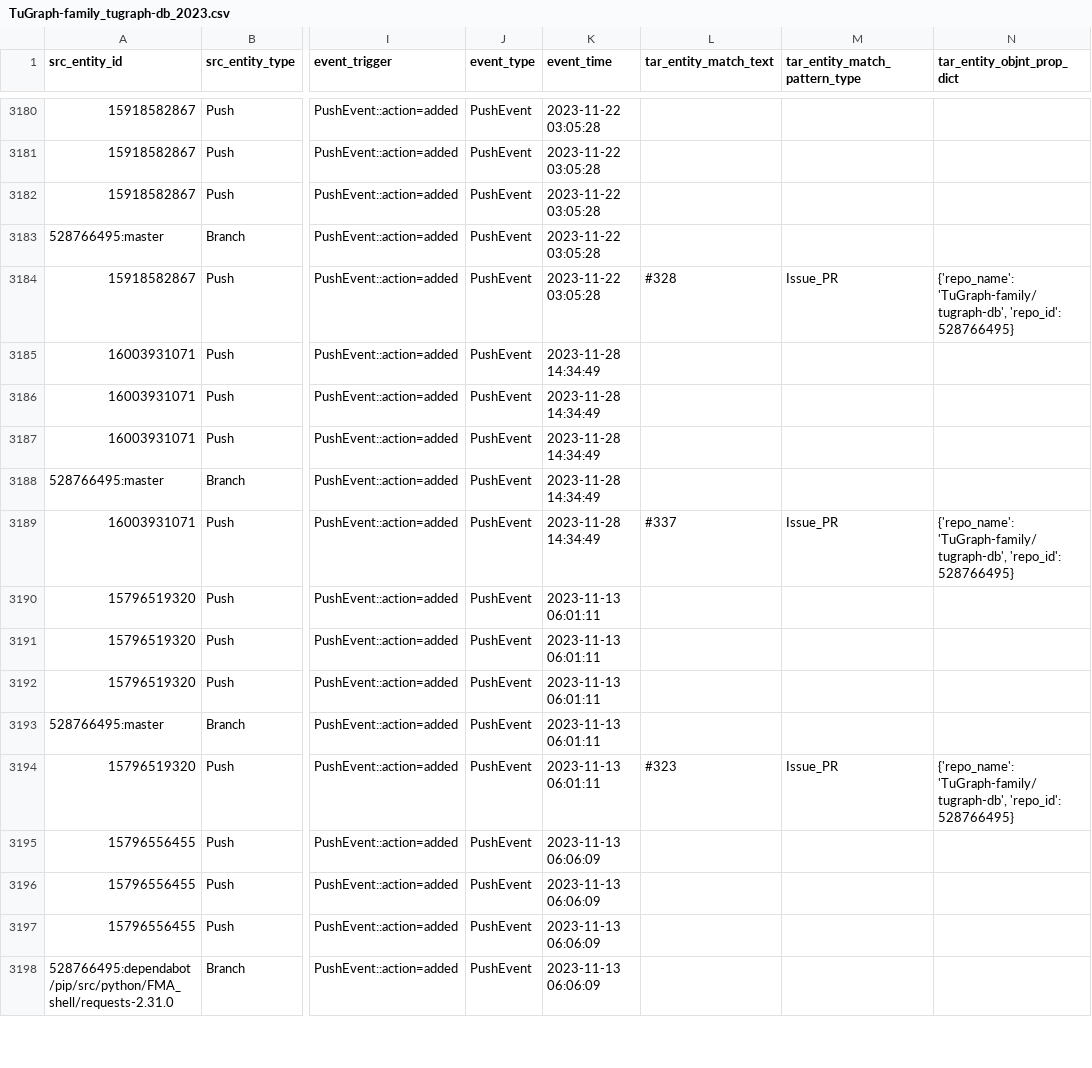
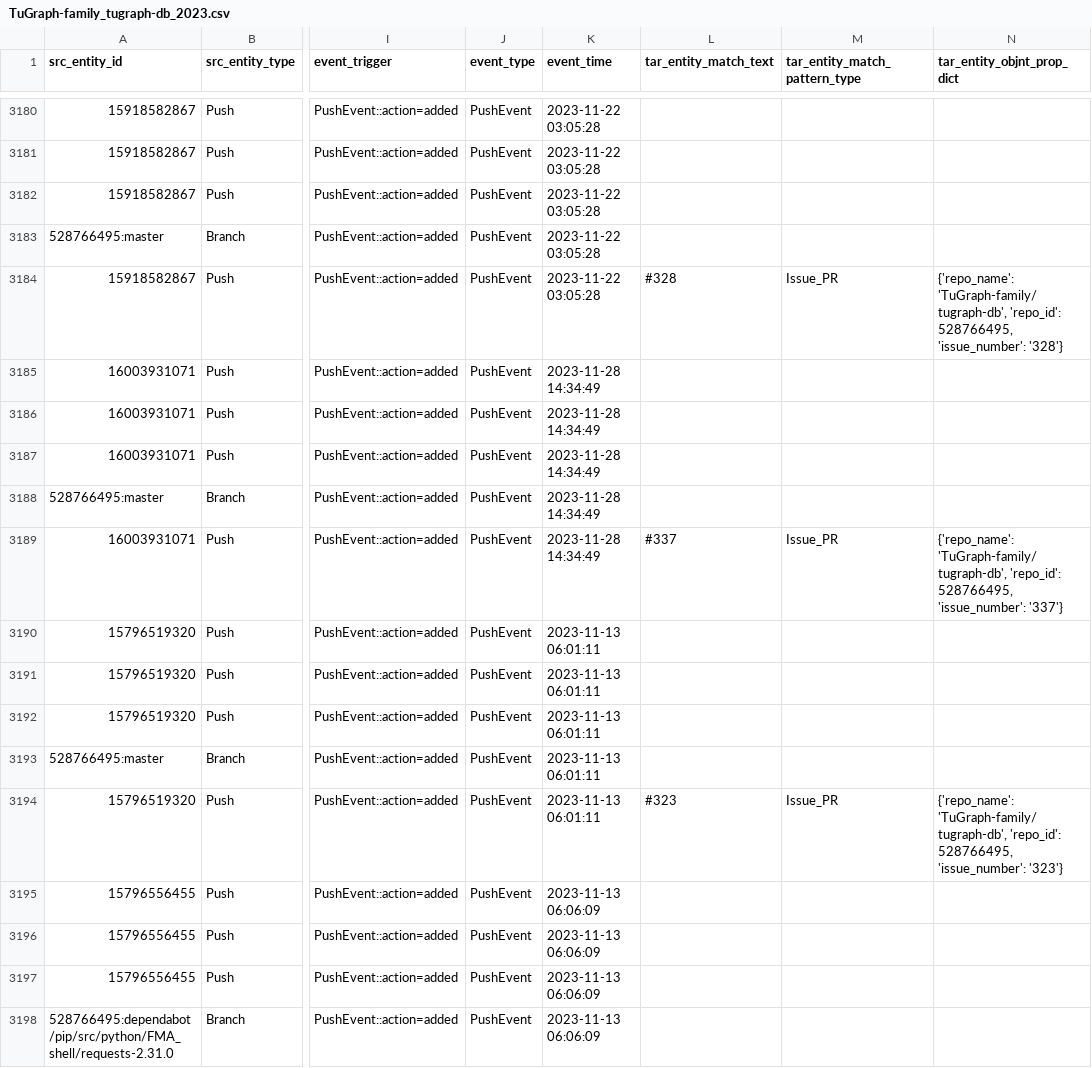
Before and after one commit to birdflyi/GitHub_Collaboration_Relation_Extraction, a CSV file: data/github_osdb_data/GitHub_Collaboration_Network_repos/TuGraph-family_tugraph-db_2023.csv, drawn as a sheet; only a part is shown, gaps mark what is left out; the diff covers the shown part only; the diff names each change by its address in the sheet, - before the commit and + after, or states it on an @@ line.

```diff
--- a/data/github_osdb_data/GitHub_Collaboration_Network_repos/TuGraph-family_tugraph-db_2023.csv
+++ b/data/github_osdb_data/GitHub_Collaboration_Network_repos/TuGraph-family_tugraph-db_2023.csv
-N3184 (tar_entity_objnt_prop_dict): …'TuGraph-family/tugraph-db', 'repo_id': 528766495}
+N3184 (tar_entity_objnt_prop_dict): …'TuGraph-family/tugraph-db', 'repo_id': 528766495, 'issue_number': '328'}
-N3189 (tar_entity_objnt_prop_dict): …'TuGraph-family/tugraph-db', 'repo_id': 528766495}
+N3189 (tar_entity_objnt_prop_dict): …'TuGraph-family/tugraph-db', 'repo_id': 528766495, 'issue_number': '337'}
-N3194 (tar_entity_objnt_prop_dict): …'TuGraph-family/tugraph-db', 'repo_id': 528766495}
+N3194 (tar_entity_objnt_prop_dict): …'TuGraph-family/tugraph-db', 'repo_id': 528766495, 'issue_number': '323'}
```
Also changed, not shown: 102 edited cells elsewhere in this file, data/github_osdb_data/GitHub_Collaboration_Network_repos/test.csv, 10 other files.
